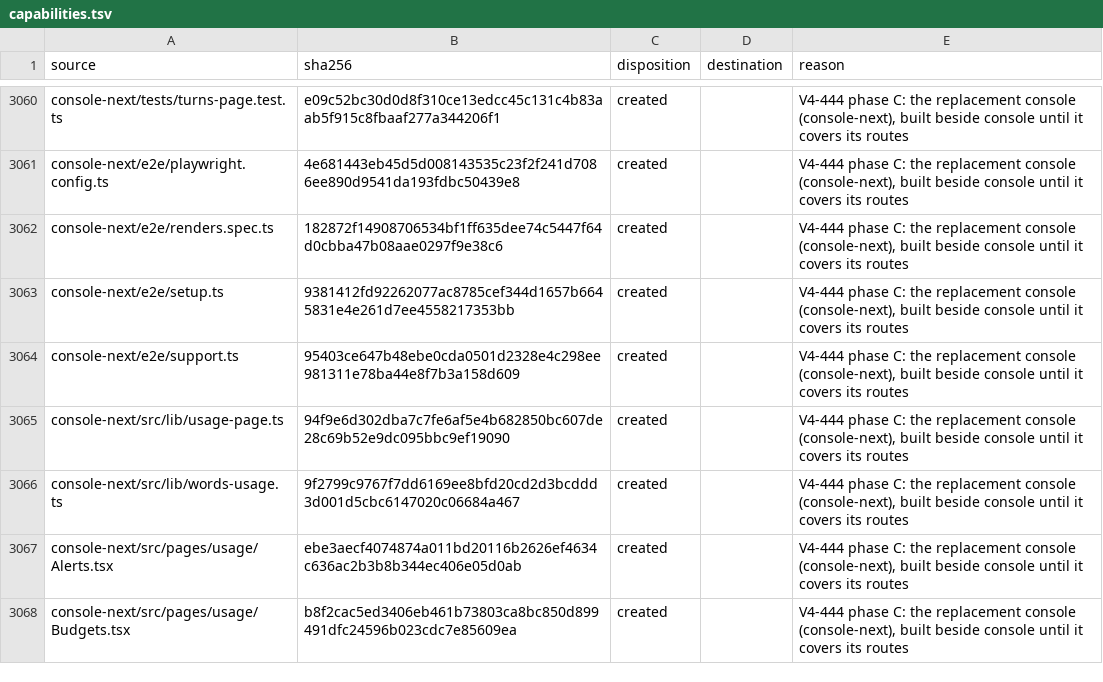
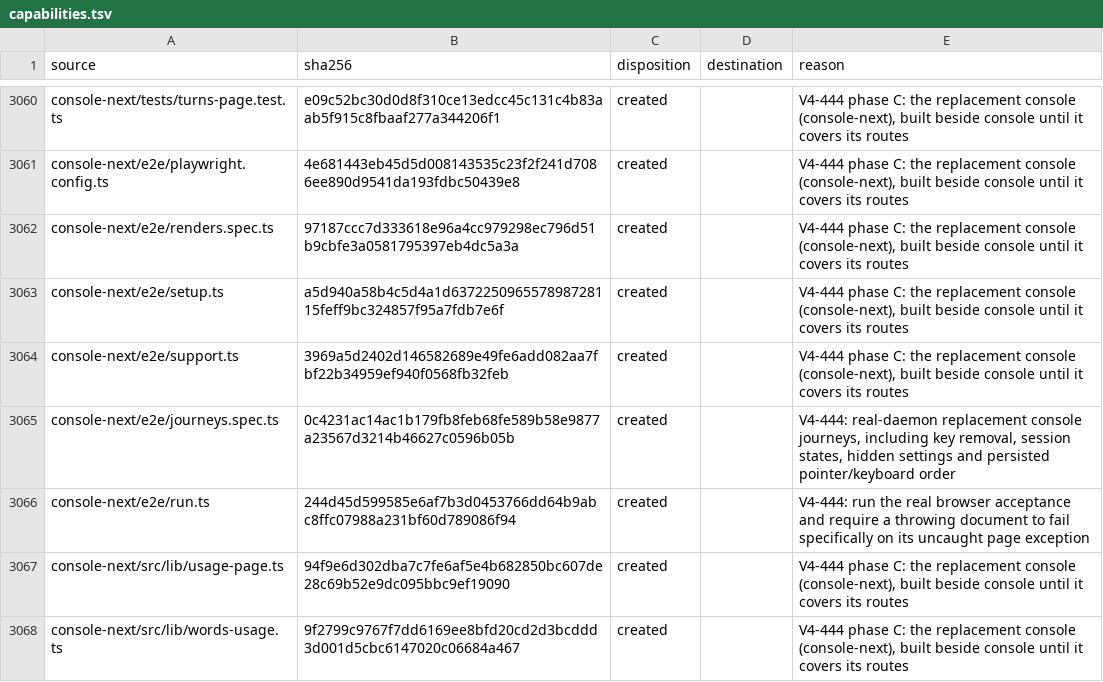
Before and after one commit to torad-labs/splice, a TSV file: .dev/restructure/capabilities.tsv, drawn as a sheet; only a part is shown, gaps mark what is left out; the shorter side is filled out with more unchanged rows.

Commit message:
test(console): prove replacement console journeys on the real daemon

```diff
--- a/.dev/restructure/capabilities.tsv
+++ b/.dev/restructure/capabilities.tsv
@@ -3061,5 +3061,7 @@ console-next/tests/turns-page.test.ts	e09c52bc30d0d8f310ce13edcc45c131c4b83aab5f
 console-next/e2e/playwright.config.ts	4e681443eb45d5d008143535c23f2f241d7086ee890d9541da193fdbc50439e8	created		V4-444 phase C: the replacement console (console-next), built beside console until it covers its routes
-console-next/e2e/renders.spec.ts	182872f14908706534bf1ff635dee74c5447f64d0cbba47b08aae0297f9e38c6	created		V4-444 phase C: the replacement console (console-next), built beside console until it covers its routes
-console-next/e2e/setup.ts	9381412fd92262077ac8785cef344d1657b6645831e4e261d7ee4558217353bb	created		V4-444 phase C: the replacement console (console-next), built beside console until it covers its routes
-console-next/e2e/support.ts	95403ce647b48ebe0cda0501d2328e4c298ee981311e78ba44e8f7b3a158d609	created		V4-444 phase C: the replacement console (console-next), built beside console until it covers its routes
+console-next/e2e/renders.spec.ts	97187ccc7d333618e96a4cc979298ec796d51b9cbfe3a0581795397eb4dc5a3a	created		V4-444 phase C: the replacement console (console-next), built beside console until it covers its routes
+console-next/e2e/setup.ts	a5d940a58b4c5d4a1d637225096557898728115feff9bc324857f95a7fdb7e6f	created		V4-444 phase C: the replacement console (console-next), built beside console until it covers its routes
+console-next/e2e/support.ts	3969a5d2402d146582689e49fe6add082aa7fbf22b34959ef940f0568fb32feb	created		V4-444 phase C: the replacement console (console-next), built beside console until it covers its routes
+console-next/e2e/journeys.spec.ts	0c4231ac14ac1b179fb8feb68fe589b58e9877a23567d3214b46627c0596b05b	created		V4-444: real-daemon replacement console journeys, including key removal, session states, hidden settings and persisted pointer/keyboard order
+console-next/e2e/run.ts	244d45d599585e6af7b3d0453766dd64b9abc8ffc07988a231bf60d789086f94	created		V4-444: run the real browser acceptance and require a throwing document to fail specifically on its uncaught page exception
 console-next/src/lib/usage-page.ts	94f9e6d302dba7c7fe6af5e4b682850bc607de28c69b52e9dc095bbc9ef19090	created		V4-444 phase C: the replacement console (console-next), built beside console until it covers its routes
```
Also changed, not shown: 8 other files.
